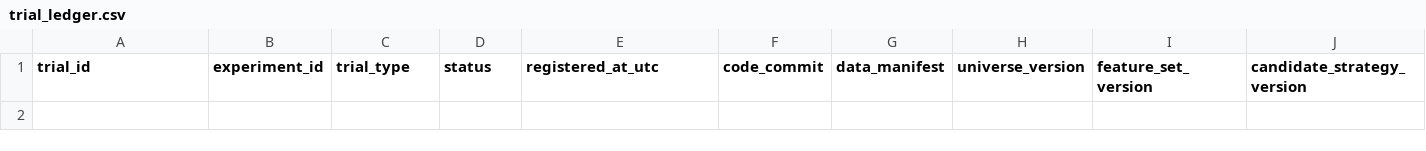
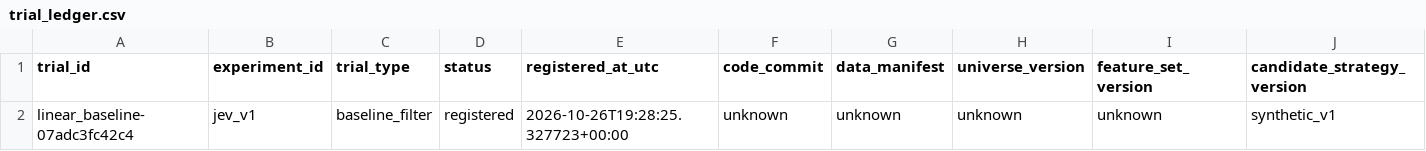
Before and after one commit to Rohan0603/JEV-IMRP, a CSV file: experiments/trial_ledger.csv, drawn as a sheet; only a part is shown; rows hold the shown columns only; the diff names each change by its address in the sheet, - before the commit and + after, or states it on an @@ line.

Commit message:
Sprint 5: register linear baseline trial in ledger

```diff
--- a/experiments/trial_ledger.csv
+++ b/experiments/trial_ledger.csv
+row 2: linear_baseline-07adc3fc42c4 | jev_v1 | baseline_filter | registered | 2026-10-26T19:28:25.327723+00:00 | unknown | unknown | unknown | unknown | synthetic_v1
```
